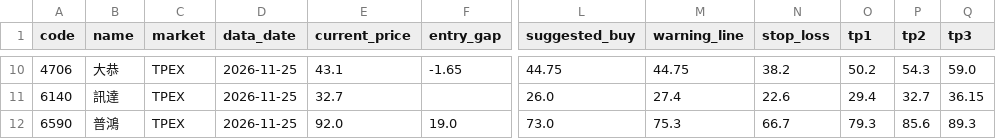
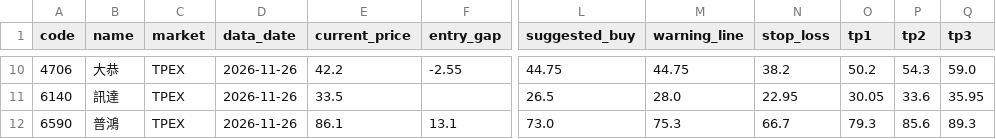
Before and after one commit to ji3ul45lcj04-beep/abo-tw-stock-alignment, a CSV file: docs/tw_day_week_alignment.csv, drawn as a sheet; only a part is shown, gaps mark what is left out; the diff covers the shown part only; the diff names each change by its address in the sheet, - before the commit and + after, or states it on an @@ line.

```diff
--- a/docs/tw_day_week_alignment.csv
+++ b/docs/tw_day_week_alignment.csv
-D10:D12 (data_date): 2026-11-25
+D10:D12 (data_date): 2026-11-26
-E10 (current_price): 43.1
+E10 (current_price): 42.2
-F10 (entry_gap): -1.65
+F10 (entry_gap): -2.55
-E11 (current_price): 32.7
+E11 (current_price): 33.5
-L11 (suggested_buy): 26.0
+L11 (suggested_buy): 26.5
-M11 (warning_line): 27.4
+M11 (warning_line): 28.0
-N11 (stop_loss): 22.6
+N11 (stop_loss): 22.95
-O11 (tp1): 29.4
+O11 (tp1): 30.05
-P11 (tp2): 32.7
+P11 (tp2): 33.6
-Q11 (tp3): 36.15
+Q11 (tp3): 35.95
-E12 (current_price): 92.0
+E12 (current_price): 86.1
-F12 (entry_gap): 19.0
+F12 (entry_gap): 13.1
```
Also changed, not shown: 2 added rows, 2 removed rows and 31 edited cells elsewhere in this file, 2 other files.
